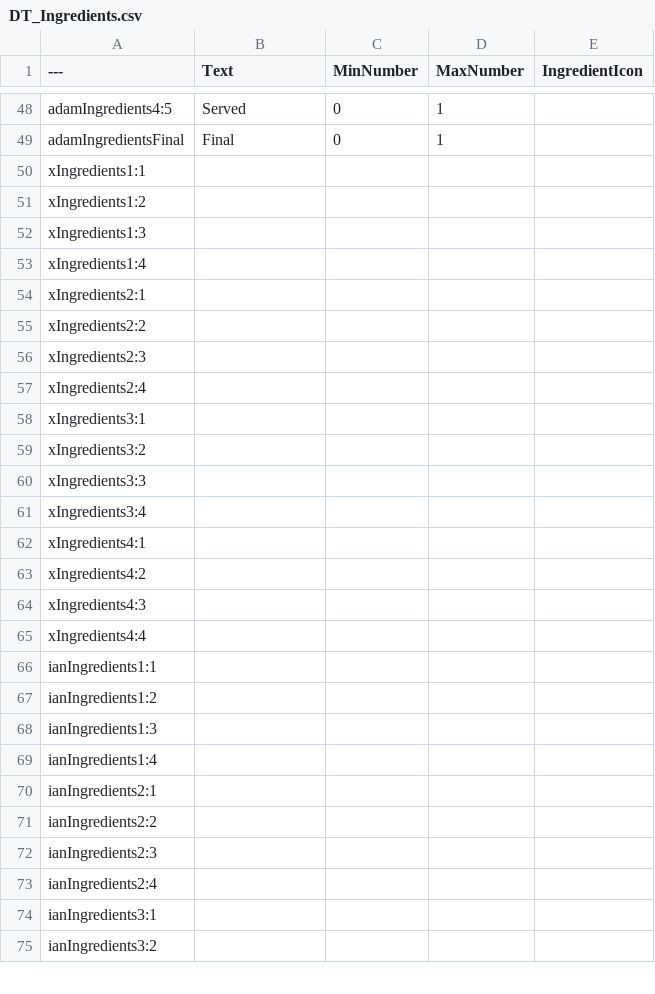
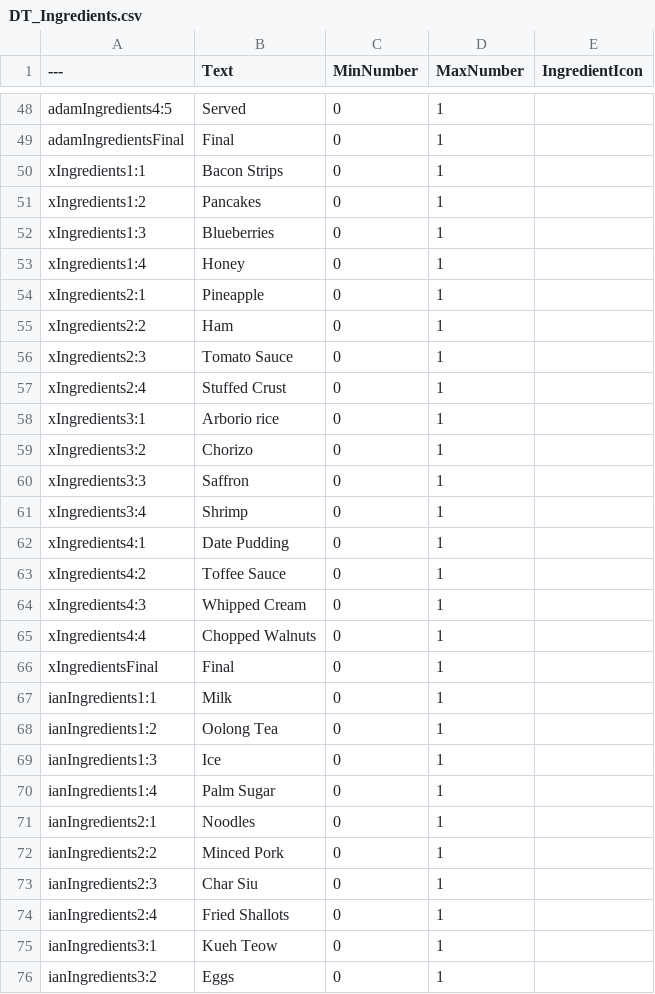
Before and after one commit to hianhianhian/soul-food, a CSV file: Content/Data/DT_Ingredients.csv, drawn as a sheet; only a part is shown, gaps mark what is left out; the diff covers the shown part only.

```diff
--- a/Content/Data/DT_Ingredients.csv
+++ b/Content/Data/DT_Ingredients.csv
@@ -49,27 +49,28 @@ adamIngredients4:5,Served,0,1,
 adamIngredientsFinal,Final,0,1,
-xIngredients1:1,,,,
-xIngredients1:2,,,,
-xIngredients1:3,,,,
-xIngredients1:4,,,,
-xIngredients2:1,,,,
-xIngredients2:2,,,,
-xIngredients2:3,,,,
-xIngredients2:4,,,,
-xIngredients3:1,,,,
-xIngredients3:2,,,,
-xIngredients3:3,,,,
-xIngredients3:4,,,,
-xIngredients4:1,,,,
-xIngredients4:2,,,,
-xIngredients4:3,,,,
-xIngredients4:4,,,,
-ianIngredients1:1,,,,
-ianIngredients1:2,,,,
-ianIngredients1:3,,,,
-ianIngredients1:4,,,,
-ianIngredients2:1,,,,
-ianIngredients2:2,,,,
-ianIngredients2:3,,,,
-ianIngredients2:4,,,,
-ianIngredients3:1,,,,
-ianIngredients3:2,,,,
+xIngredients1:1,Bacon Strips,0,1,
+xIngredients1:2,Pancakes,0,1,
+xIngredients1:3,Blueberries,0,1,
+xIngredients1:4,Honey,0,1,
+xIngredients2:1,Pineapple,0,1,
+xIngredients2:2,Ham,0,1,
+xIngredients2:3,Tomato Sauce,0,1,
+xIngredients2:4,Stuffed Crust,0,1,
+xIngredients3:1,Arborio rice,0,1,
+xIngredients3:2,Chorizo,0,1,
+xIngredients3:3,Saffron,0,1,
+xIngredients3:4,Shrimp,0,1,
+xIngredients4:1,Date Pudding,0,1,
+xIngredients4:2,Toffee Sauce,0,1,
+xIngredients4:3,Whipped Cream,0,1,
+xIngredients4:4,Chopped Walnuts,0,1,
+xIngredientsFinal,Final,0,1,
+ianIngredients1:1,Milk,0,1,
+ianIngredients1:2,Oolong Tea,0,1,
+ianIngredients1:3,Ice,0,1,
+ianIngredients1:4,Palm Sugar,0,1,
+ianIngredients2:1,Noodles,0,1,
+ianIngredients2:2,Minced Pork,0,1,
+ianIngredients2:3,Char Siu,0,1,
+ianIngredients2:4,Fried Shallots,0,1,
+ianIngredients3:1,Kueh Teow,0,1,
+ianIngredients3:2,Eggs,0,1,
```
Also changed, not shown: 1 added row and 18 edited cells elsewhere in this file, Content/Data/DT_Character.csv, Content/Data/DT_Dialogue.csv, 50 other files.
